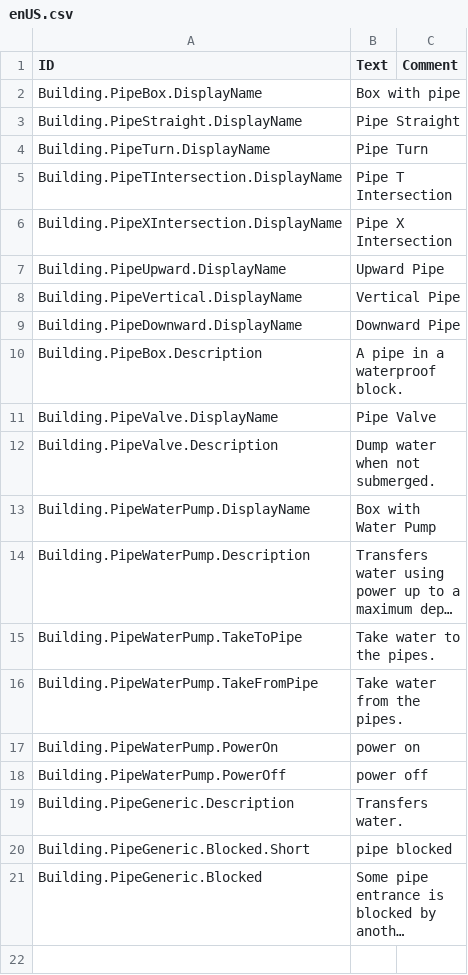
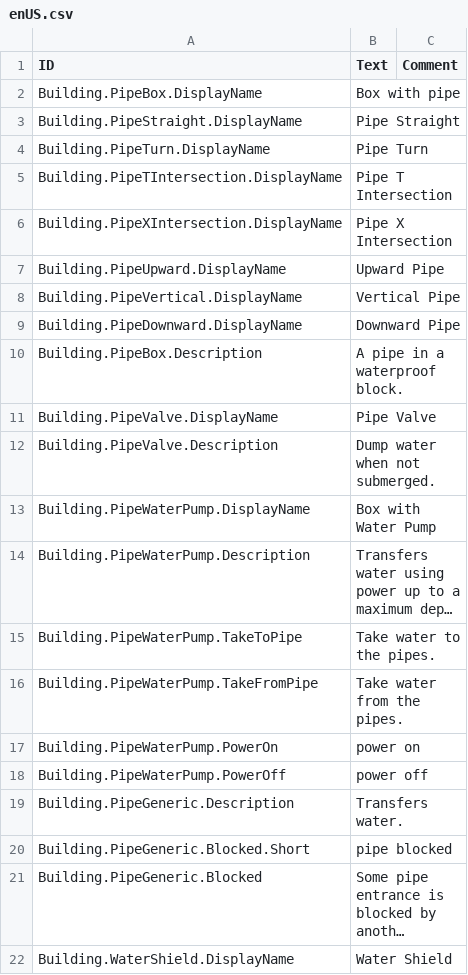
Before and after one commit to heyderpd/timberborn-modding, a CSV file: timberborn-modding/Assets/Mods/Pipe/Data/Localizations/enUS.csv, drawn as a sheet; long unchanged cells end in …; the diff names each change by its address in the sheet, - before the commit and + after, or states it on an @@ line.

Commit message:
add new test build

```diff
--- a/timberborn-modding/Assets/Mods/Pipe/Data/Localizations/enUS.csv
+++ b/timberborn-modding/Assets/Mods/Pipe/Data/Localizations/enUS.csv
+row 22: Building.WaterShield.DisplayName | Water Shield
```
Also changed, not shown: 1 other file.
